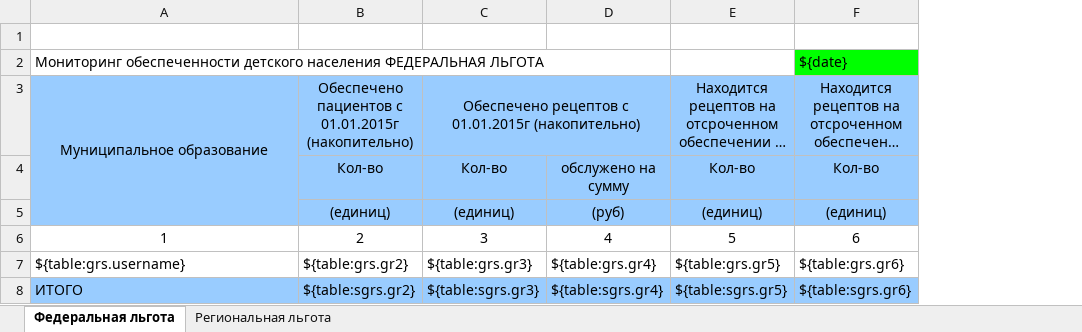
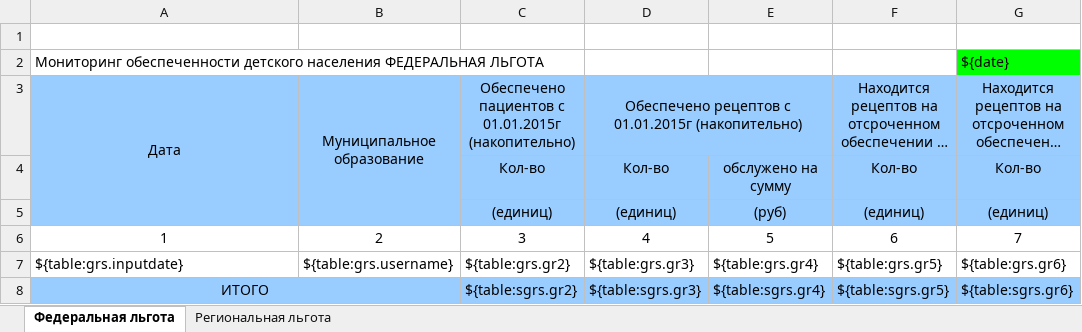
Before and after one commit to cutthenblood/nodemksite, an Excel workbook: templates/mlo/mlodn.xlsx, sheet Федеральная льгота, drawn as a sheet; long unchanged cells end in …; values as stored, in another font and other column widths than the file's, no borders; removed rows and columns are numbered as before the commit, all else as after; the diff names each change by its address in the sheet, - before the commit and + after, or states it on an @@ line.

```diff
--- a/templates/mlo/mlodn.xlsx (sheet Федеральная льгота)
+++ b/templates/mlo/mlodn.xlsx (sheet Федеральная льгота)
+column B, row 3: Муниципальное образование; row 7: ${table:grs.username}
-A3: Муниципальное образование
+A3: Дата
-row 6: 1 | 2 | 3 | 4 | 5 | 6
+row 6: 1 | 2 | 3 | 4 | 5 | 6 | 7
-A7: ${table:grs.username}
+A7: ${table:grs.inputdate}
-A8 alignment: left
+A8 alignment: center
+A8:B8 merged
```
Also changed, not shown: sheet Региональная льгота, 3 other files.
